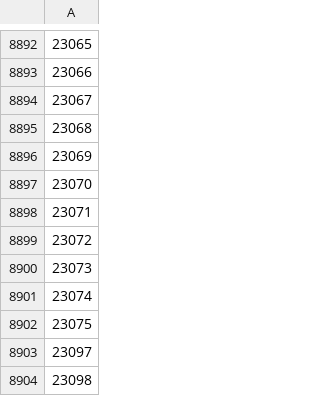
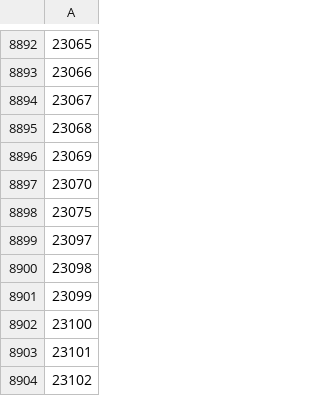
Before and after one commit to leiper-mike/ffxiv, a CSV file: ffxiv/ItemIDs.csv, drawn as a sheet; only a part is shown, gaps mark what is left out; the shorter side is filled out with more unchanged rows; the diff names each change by its address in the sheet, - before the commit and + after, or states it on an @@ line.

```diff
--- a/ffxiv/ItemIDs.csv
+++ b/ffxiv/ItemIDs.csv
-row 8898: 23071
-row 8899: 23072
-row 8900: 23073
-row 8901: 23074
```
Also changed, not shown: 3 other files.
